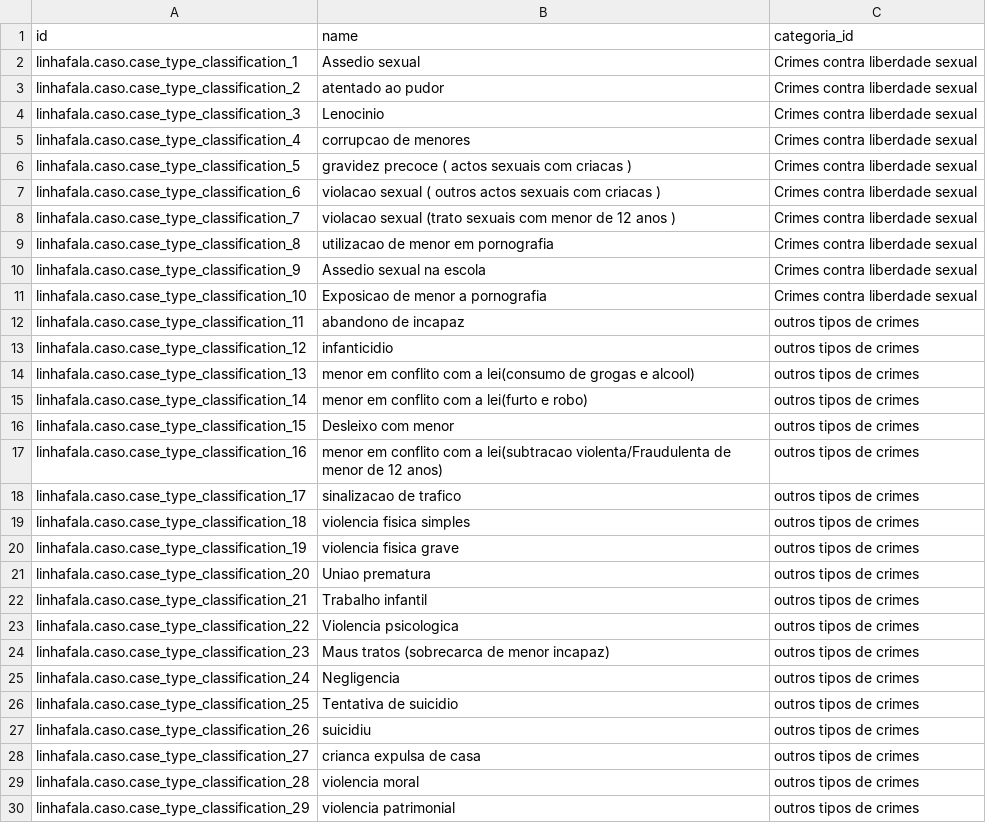
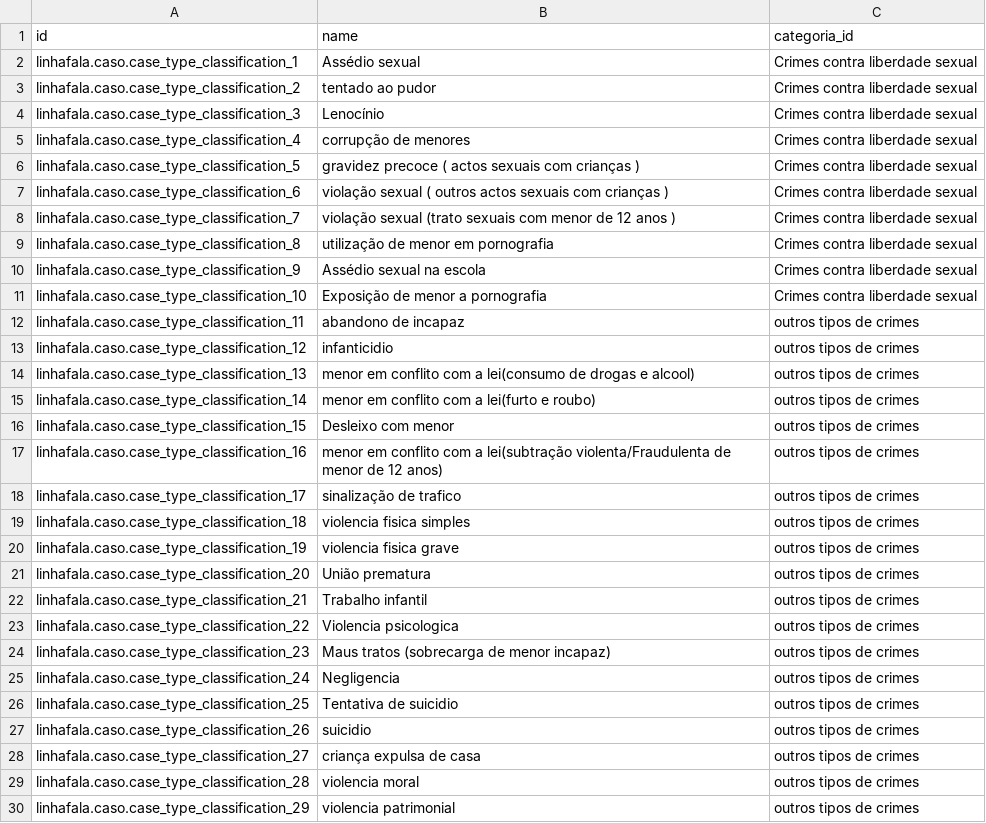
Before and after one commit to roboboinc/linhafala_odoo, a CSV file: data/linhafala.caso.case_type_classification.csv, drawn as a sheet; only a part is shown; the diff covers the shown part only.

```diff
--- a/data/linhafala.caso.case_type_classification.csv
+++ b/data/linhafala.caso.case_type_classification.csv
@@ -1,29 +1,29 @@
 id,name,categoria_id
-linhafala.caso.case_type_classification_1,Assedio sexual,Crimes contra liberdade sexual
-linhafala.caso.case_type_classification_2,atentado ao pudor,Crimes contra liberdade sexual
-linhafala.caso.case_type_classification_3,Lenocinio,Crimes contra liberdade sexual
-linhafala.caso.case_type_classification_4,corrupcao de menores ,Crimes contra liberdade sexual
-linhafala.caso.case_type_classification_5,gravidez precoce ( actos sexuais com criacas ),Crimes contra liberdade sexual
-linhafala.caso.case_type_classification_6,violacao sexual ( outros actos sexuais com criacas ),Crimes contra liberdade sexual
-linhafala.caso.case_type_classification_7,violacao sexual (trato sexuais com menor de 12 anos ),Crimes contra liberdade sexual
-linhafala.caso.case_type_classification_8,utilizacao de menor em pornografia ,Crimes contra liberdade sexual
-linhafala.caso.case_type_classification_9,Assedio sexual na escola,Crimes contra liberdade sexual
-linhafala.caso.case_type_classification_10,Exposicao de menor a pornografia ,Crimes contra liberdade sexual
+linhafala.caso.case_type_classification_1,Assédio sexual,Crimes contra liberdade sexual
+linhafala.caso.case_type_classification_2,tentado ao pudor,Crimes contra liberdade sexual
+linhafala.caso.case_type_classification_3,Lenocínio,Crimes contra liberdade sexual
+linhafala.caso.case_type_classification_4,corrupção de menores ,Crimes contra liberdade sexual
+linhafala.caso.case_type_classification_5,gravidez precoce ( actos sexuais com crianças ),Crimes contra liberdade sexual
+linhafala.caso.case_type_classification_6,violação sexual ( outros actos sexuais com crianças ),Crimes contra liberdade sexual
+linhafala.caso.case_type_classification_7,violação sexual (trato sexuais com menor de 12 anos ),Crimes contra liberdade sexual
+linhafala.caso.case_type_classification_8,utilização de menor em pornografia ,Crimes contra liberdade sexual
+linhafala.caso.case_type_classification_9,Assédio sexual na escola,Crimes contra liberdade sexual
+linhafala.caso.case_type_classification_10,Exposição de menor a pornografia ,Crimes contra liberdade sexual
 linhafala.caso.case_type_classification_11,abandono de incapaz,outros tipos de crimes
 linhafala.caso.case_type_classification_12,infanticidio,outros tipos de crimes
-linhafala.caso.case_type_classification_13,menor em conflito com a lei(consumo de grogas e alcool) ,outros tipos de crimes
-linhafala.caso.case_type_classification_14,menor em conflito com a lei(furto e robo),outros tipos de crimes
+linhafala.caso.case_type_classification_13,menor em conflito com a lei(consumo de drogas e alcool) ,outros tipos de crimes
+linhafala.caso.case_type_classification_14,menor em conflito com a lei(furto e roubo),outros tipos de crimes
 linhafala.caso.case_type_classification_15,Desleixo com menor,outros tipos de crimes
-linhafala.caso.case_type_classification_16,menor em conflito com a lei(subtracao violenta/Fraudulenta de menor de 12 anos),outros tipos de crimes
-linhafala.caso.case_type_classification_17,sinalizacao de trafico,outros tipos de crimes
+linhafala.caso.case_type_classification_16,menor em conflito com a lei(subtração violenta/Fraudulenta de menor de 12 anos),outros tipos de crimes
+linhafala.caso.case_type_classification_17,sinalização de trafico,outros tipos de crimes
 linhafala.caso.case_type_classification_18,violencia fisica simples,outros tipos de crimes
 linhafala.caso.case_type_classification_19,violencia fisica grave,outros tipos de crimes
-linhafala.caso.case_type_classification_20,Uniao prematura,outros tipos de crimes
+linhafala.caso.case_type_classification_20,União prematura,outros tipos de crimes
 linhafala.caso.case_type_classification_21,Trabalho infantil,outros tipos de crimes
 linhafala.caso.case_type_classification_22,Violencia psicologica ,outros tipos de crimes
-linhafala.caso.case_type_classification_23,Maus tratos (sobrecarca de menor incapaz),outros tipos de crimes
+linhafala.caso.case_type_classification_23,Maus tratos (sobrecarga de menor incapaz),outros tipos de crimes
 linhafala.caso.case_type_classification_24,Negligencia,outros tipos de crimes
 linhafala.caso.case_type_classification_25,Tentativa de suicidio,outros tipos de crimes
-linhafala.caso.case_type_classification_26,suicidiu ,outros tipos de crimes
-linhafala.caso.case_type_classification_27,crianca expulsa de casa,outros tipos de crimes
+linhafala.caso.case_type_classification_26,suicidio ,outros tipos de crimes
+linhafala.caso.case_type_classification_27,criança expulsa de casa,outros tipos de crimes
 linhafala.caso.case_type_classification_28,violencia moral,outros tipos de crimes
```
Also changed, not shown: 23 edited cells elsewhere in this file, data/linhafala.caso.subcategoria.csv, 8 other files.
